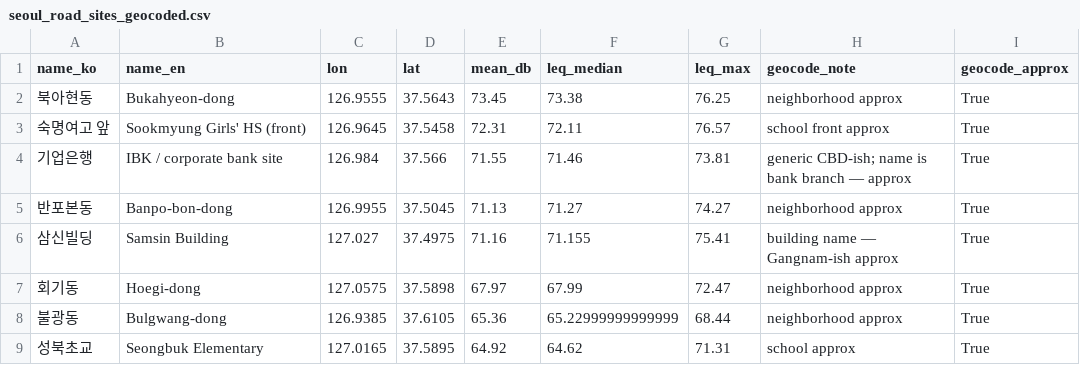
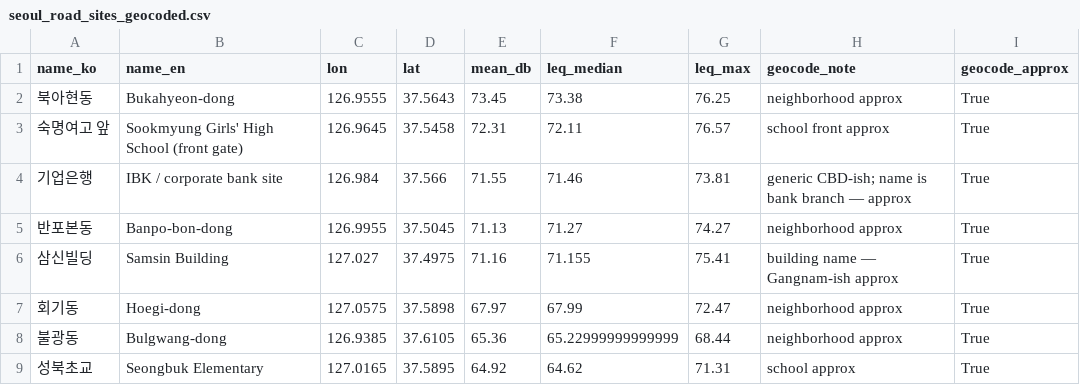
Before and after one commit to fotinidelig/noise-pollution-dataviz, a CSV file: data/processed/absolute-cities/seoul_road_sites_geocoded.csv, drawn as a sheet.

Commit message:
Clarify Seoul story copy and nudge calm card up
Retitle Seoul around Bukahyeon-dong average noise, rename the peak site to Sookmyung Girls' High School (front gate), and raise the calm birds card another 60px.

Co-authored-by: Fotini Deligiannaki <fotinidelig@users.noreply.github.com>

```diff
--- a/data/processed/absolute-cities/seoul_road_sites_geocoded.csv
+++ b/data/processed/absolute-cities/seoul_road_sites_geocoded.csv
@@ -2,3 +2,3 @@ name_ko,name_en,lon,lat,mean_db,leq_median,leq_max,geocode_note,geocode_approx
 북아현동,Bukahyeon-dong,126.9555,37.5643,73.45,73.38,76.25,neighborhood approx,True
-숙명여고 앞,Sookmyung Girls' HS (front),126.9645,37.5458,72.31,72.11,76.57,school front approx,True
+숙명여고 앞,Sookmyung Girls' High School (front gate),126.9645,37.5458,72.31,72.11,76.57,school front approx,True
 기업은행,IBK / corporate bank site,126.984,37.566,71.55,71.46,73.81,generic CBD-ish; name is bank branch — approx,True
```
Also changed, not shown: 6 other files.
